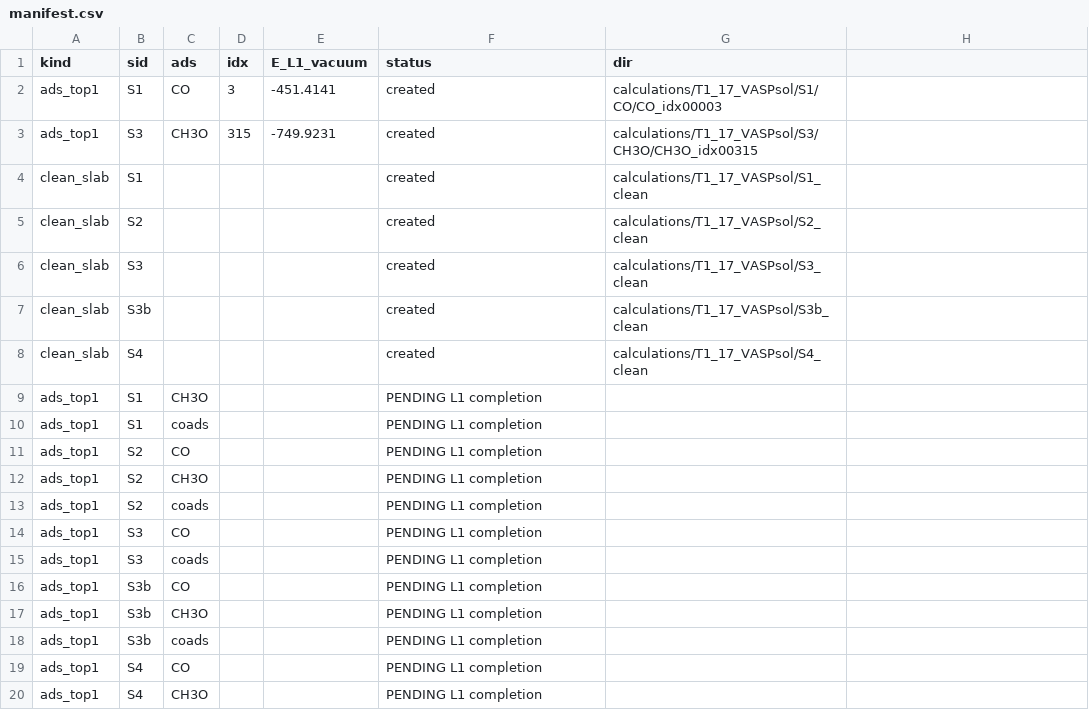
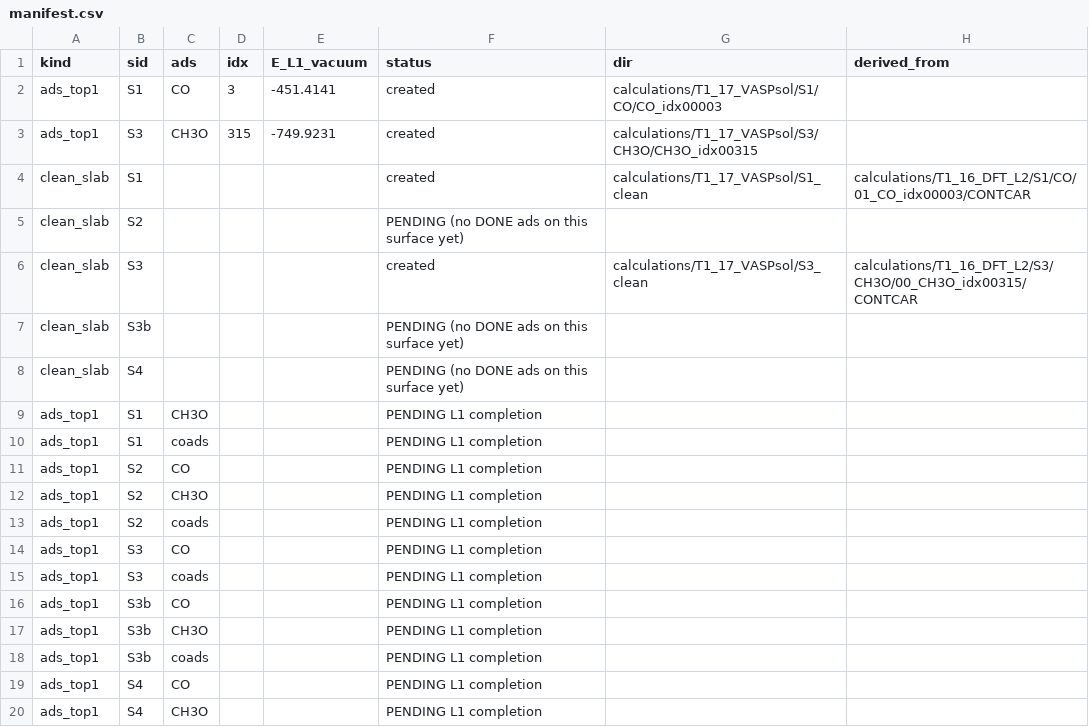
Before and after one commit to hyunjinlee12/DMC, a CSV file: calculations/T1_17_VASPsol/manifest.csv, drawn as a sheet; the diff names each change by its address in the sheet, - before the commit and + after, or states it on an @@ line.

```diff
--- a/calculations/T1_17_VASPsol/manifest.csv
+++ b/calculations/T1_17_VASPsol/manifest.csv
-H1: (empty)
+H1: derived_from
-H4 (derived_from): (empty)
+H4 (derived_from): calculations/T1_16_DFT_L2/S1/CO/01_CO_idx00003/CONTCAR
-F5 (status): created
+F5 (status): PENDING (no DONE ads on this surface yet)
-G5 (dir): calculations/T1_17_VASPsol/S2_clean
+G5 (dir): (empty)
-H6 (derived_from): (empty)
+H6 (derived_from): calculations/T1_16_DFT_L2/S3/CH3O/00_CH3O_idx00315/CONTCAR
-F7:F8 (status): created
+F7:F8 (status): PENDING (no DONE ads on this surface yet)
-G7 (dir): calculations/T1_17_VASPsol/S3b_clean
+G7 (dir): (empty)
-G8 (dir): calculations/T1_17_VASPsol/S4_clean
+G8 (dir): (empty)
```
Also changed, not shown: 31 other files.
